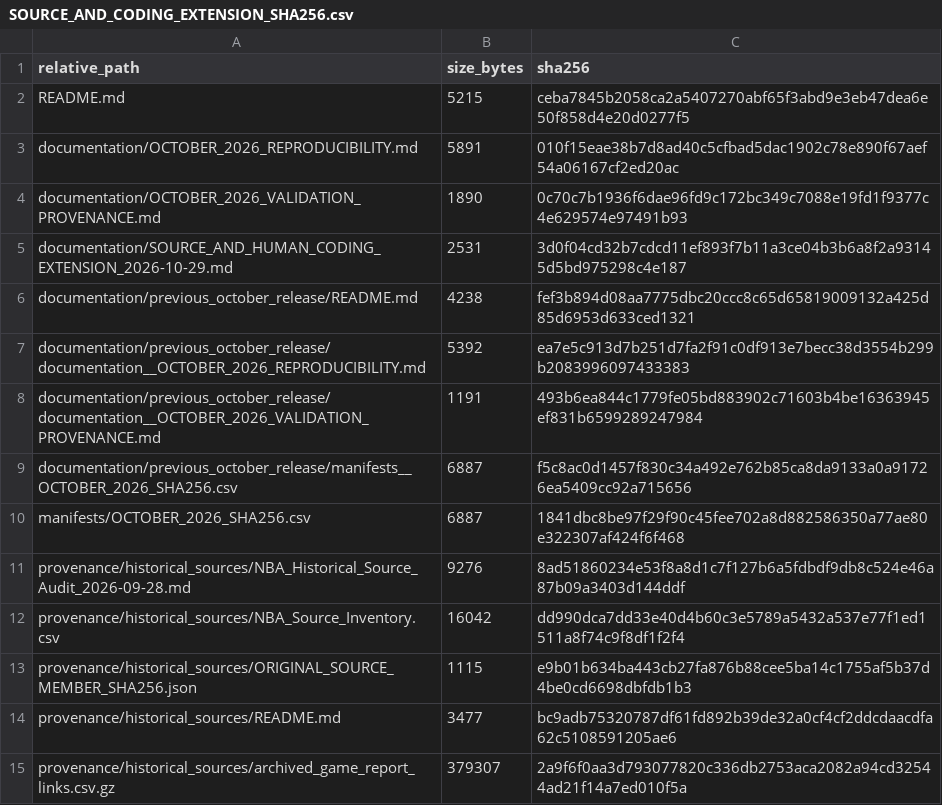
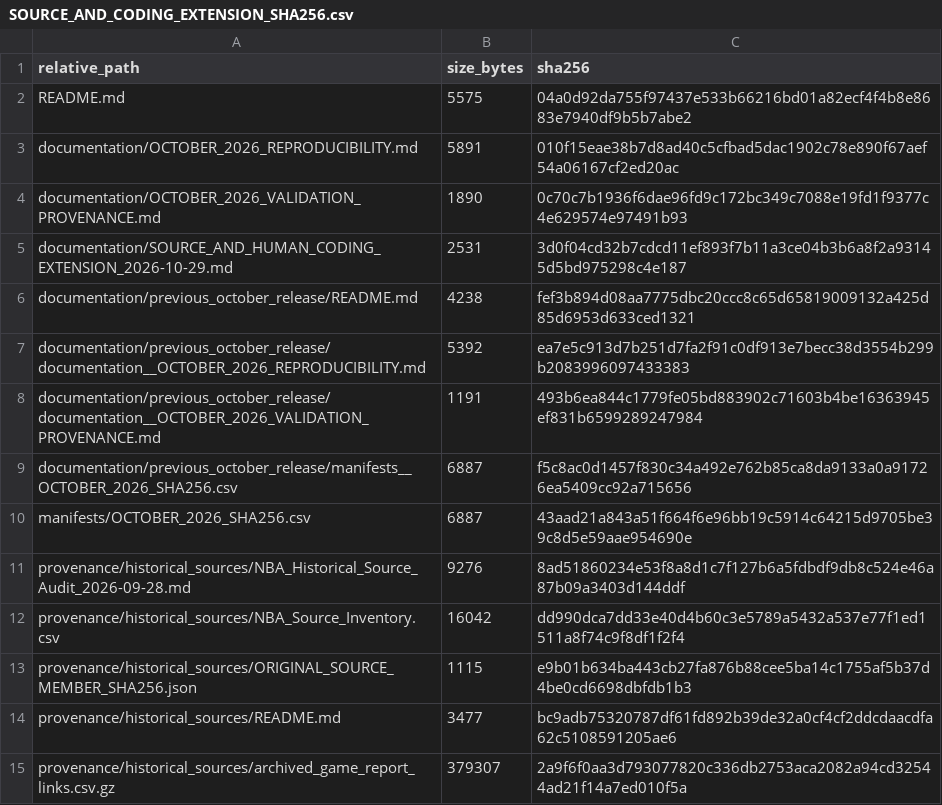
Before and after one commit to OEKundakcioglu/nba-ppp-star-availability, a CSV file: manifests/SOURCE_AND_CODING_EXTENSION_SHA256.csv, drawn as a sheet; only a part is shown.

```diff
--- a/manifests/SOURCE_AND_CODING_EXTENSION_SHA256.csv
+++ b/manifests/SOURCE_AND_CODING_EXTENSION_SHA256.csv
@@ -1,3 +1,3 @@
 relative_path,size_bytes,sha256
-README.md,5215,ceba7845b2058ca2a5407270abf65f3abd9e3eb47dea6e50f858d4e20d0277f5
+README.md,5575,04a0d92da755f97437e533b66216bd01a82ecf4f4b8e8683e7940df9b5b7abe2
 documentation/OCTOBER_2026_REPRODUCIBILITY.md,5891,010f15eae38b7d8ad40c5cfbad5dac1902c78e890f67aef54a06167cf2ed20ac
@@ -9,3 +9,3 @@ documentation/previous_october_release/documentation__OCTOBER_2026_VALIDATION_PR
 documentation/previous_october_release/manifests__OCTOBER_2026_SHA256.csv,6887,f5c8ac0d1457f830c34a492e762b85ca8da9133a0a91726ea5409cc92a715656
-manifests/OCTOBER_2026_SHA256.csv,6887,1841dbc8be97f29f90c45fee702a8d882586350a77ae80e322307af424f6f468
+manifests/OCTOBER_2026_SHA256.csv,6887,43aad21a843a51f664f6e96bb19c5914c64215d9705be39c8d5e59aae954690e
 provenance/historical_sources/NBA_Historical_Source_Audit_2026-09-28.md,9276,8ad51860234e53f8a8d1c7f127b6a5fdbdf9db8c524e46a87b09a3403d144ddf
```
Also changed, not shown: manifests/OCTOBER_2026_SHA256.csv, 3 other files.
